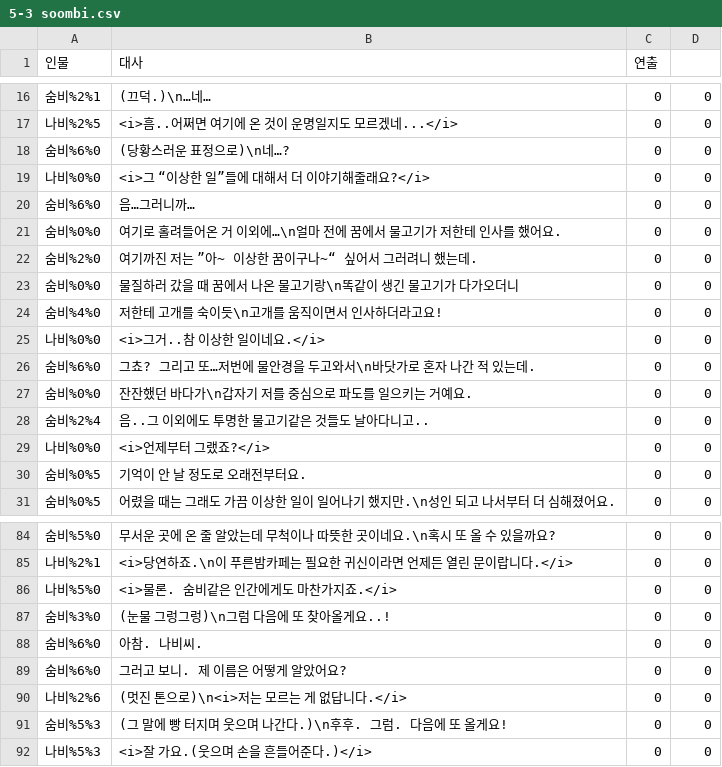
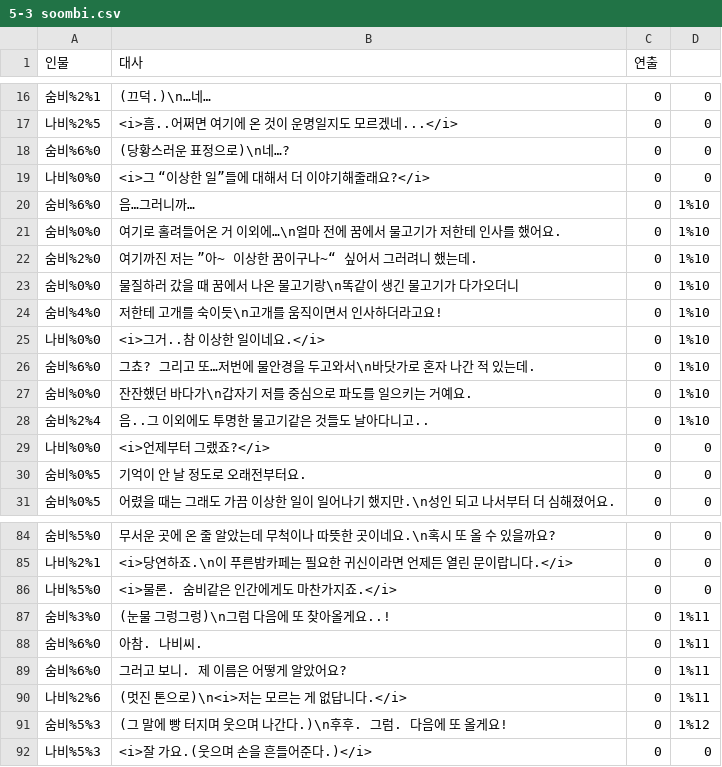
Before and after one commit to nunsori/CtrlzStudio_min, a CSV file: Assets/Dialog/5-3 soombi.csv, drawn as a sheet; only a part is shown, gaps mark what is left out.

```diff
--- a/Assets/Dialog/5-3 soombi.csv
+++ b/Assets/Dialog/5-3 soombi.csv
@@ -19,11 +19,11 @@
 나비%0%0,<i>그 “이상한 일”들에 대해서 더 이야기해줄래요?</i>,0,0
-숨비%6%0,음…그러니까…,0,0
-숨비%0%0,여기로 홀려들어온 거 이외에…\n얼마 전에 꿈에서 물고기가 저한테 인사를 했어요.,0,0
-숨비%2%0,여기까진 저는 ”아~ 이상한 꿈이구나~“ 싶어서 그러려니 했는데.,0,0
-숨비%0%0,물질하러 갔을 때 꿈에서 나온 물고기랑\n똑같이 생긴 물고기가 다가오더니,0,0
-숨비%4%0,저한테 고개를 숙이듯\n고개를 움직이면서 인사하더라고요!,0,0
-나비%0%0,<i>그거..참 이상한 일이네요.</i>,0,0
-숨비%6%0,그쵸? 그리고 또…저번에 물안경을 두고와서\n바닷가로 혼자 나간 적 있는데.,0,0
-숨비%0%0,잔잔했던 바다가\n갑자기 저를 중심으로 파도를 일으키는 거예요.,0,0
-숨비%2%4,음..그 이외에도 투명한 물고기같은 것들도 날아다니고..,0,0
+숨비%6%0,음…그러니까…,0,1%10
+숨비%0%0,여기로 홀려들어온 거 이외에…\n얼마 전에 꿈에서 물고기가 저한테 인사를 했어요.,0,1%10
+숨비%2%0,여기까진 저는 ”아~ 이상한 꿈이구나~“ 싶어서 그러려니 했는데.,0,1%10
+숨비%0%0,물질하러 갔을 때 꿈에서 나온 물고기랑\n똑같이 생긴 물고기가 다가오더니,0,1%10
+숨비%4%0,저한테 고개를 숙이듯\n고개를 움직이면서 인사하더라고요!,0,1%10
+나비%0%0,<i>그거..참 이상한 일이네요.</i>,0,1%10
+숨비%6%0,그쵸? 그리고 또…저번에 물안경을 두고와서\n바닷가로 혼자 나간 적 있는데.,0,1%10
+숨비%0%0,잔잔했던 바다가\n갑자기 저를 중심으로 파도를 일으키는 거예요.,0,1%10
+숨비%2%4,음..그 이외에도 투명한 물고기같은 것들도 날아다니고..,0,1%10
 나비%0%0,<i>언제부터 그랬죠?</i>,0,0
@@ -86,7 +86,7 @@
 나비%5%0,<i>물론. 숨비같은 인간에게도 마찬가지죠.</i>,0,0
-숨비%3%0,(눈물 그렁그렁)\n그럼 다음에 또 찾아올게요..!,0,0
-숨비%6%0,아참. 나비씨. ,0,0
-숨비%6%0,그러고 보니. 제 이름은 어떻게 알았어요?,0,0
-나비%2%6,(멋진 톤으로)\n<i>저는 모르는 게 없답니다.</i>,0,0
-숨비%5%3,(그 말에 빵 터지며 웃으며 나간다.)\n후후. 그럼. 다음에 또 올게요!,0,0
+숨비%3%0,(눈물 그렁그렁)\n그럼 다음에 또 찾아올게요..!,0,1%11
+숨비%6%0,아참. 나비씨. ,0,1%11
+숨비%6%0,그러고 보니. 제 이름은 어떻게 알았어요?,0,1%11
+나비%2%6,(멋진 톤으로)\n<i>저는 모르는 게 없답니다.</i>,0,1%11
+숨비%5%3,(그 말에 빵 터지며 웃으며 나간다.)\n후후. 그럼. 다음에 또 올게요!,0,1%12
 나비%5%3,<i>잘 가요.(웃으며 손을 흔들어준다.)</i>,0,0
```
Also changed, not shown: Assets/Dialog/5-1 soombi.csv, Assets/Dialog/6-1 Huhjoo.csv, 3 other files.
